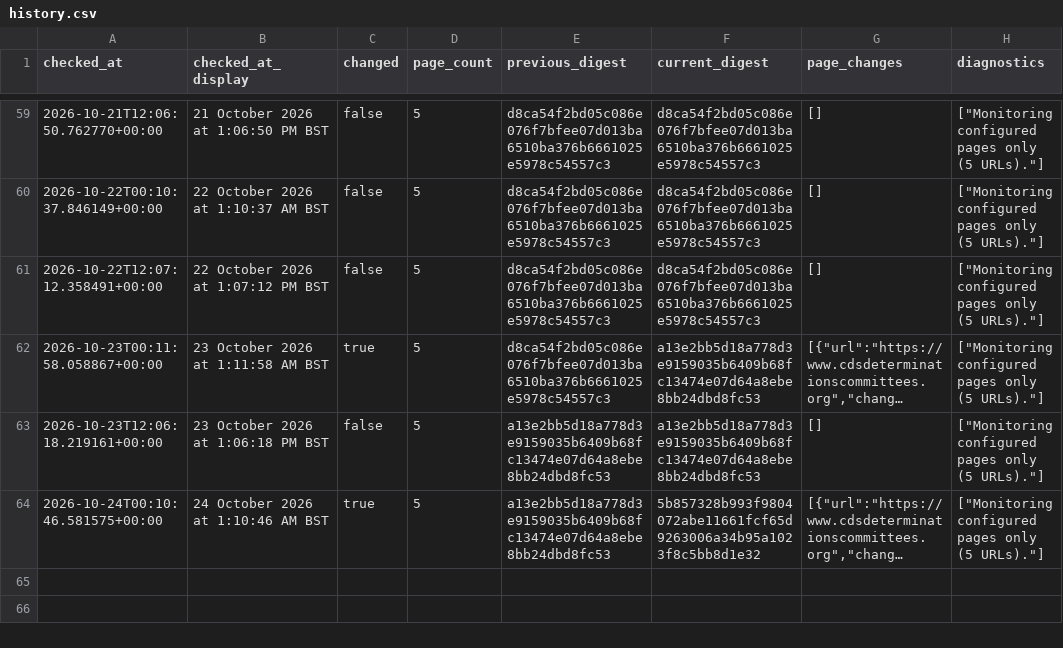
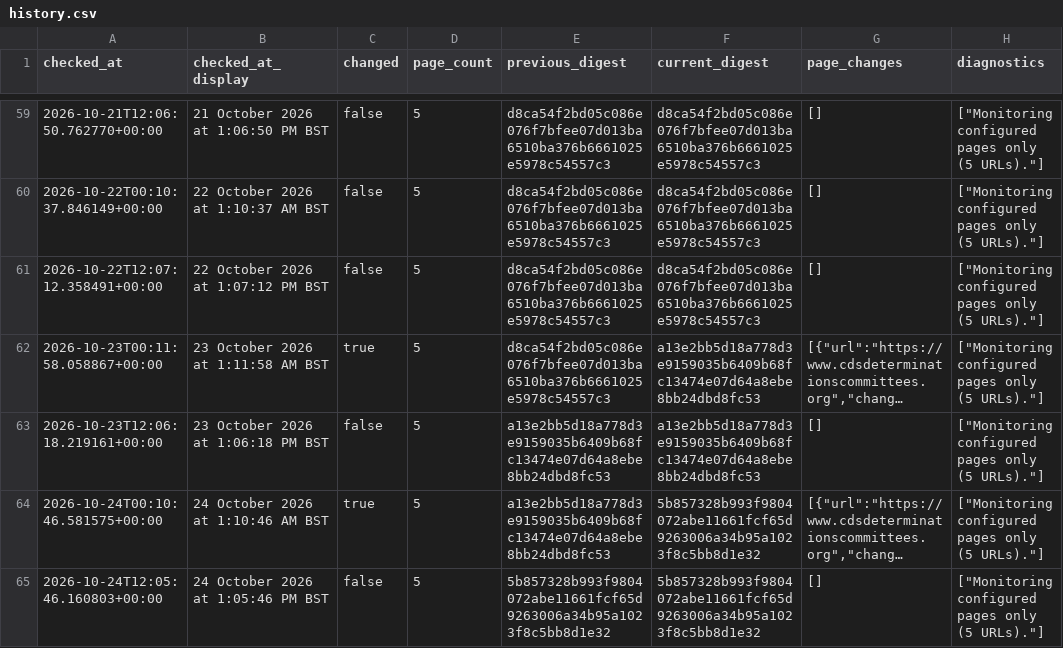
Before and after one commit to McKnightRider/CheckWebsiteUpdates, a CSV file: website/history.csv, drawn as a sheet; only a part is shown, gaps mark what is left out; long unchanged cells end in …; the diff names each change by its address in the sheet, - before the commit and + after, or states it on an @@ line.

```diff
--- a/website/history.csv
+++ b/website/history.csv
+row 65: 2026-10-24T12:05:46.160803+00:00 | 24 October 2026 at 1:05:46 PM BST | false | 5 | 5b857328b993f9804072abe11661fcf65d9263006a34b95a1023f8c5bb8d1e32 | 5b857328b993f9804072abe11661fcf65d9263006a34b95a1023f8c5bb8d1e32 | [] | ["Monitoring configured pages only (5 URLs)."]
```
Also changed, not shown: 4 other files.
